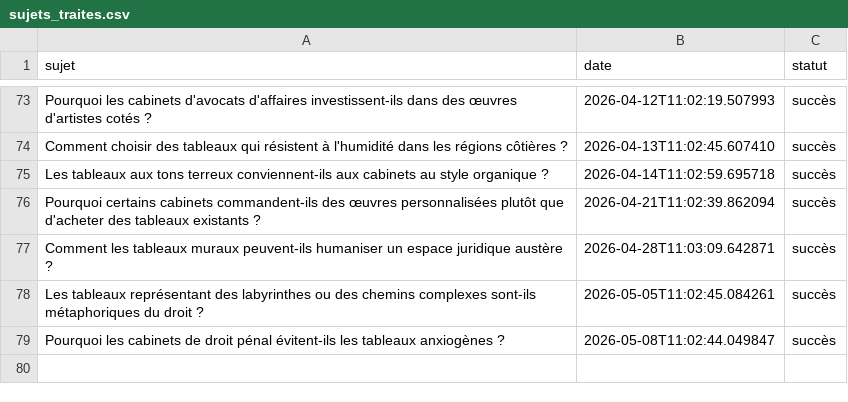
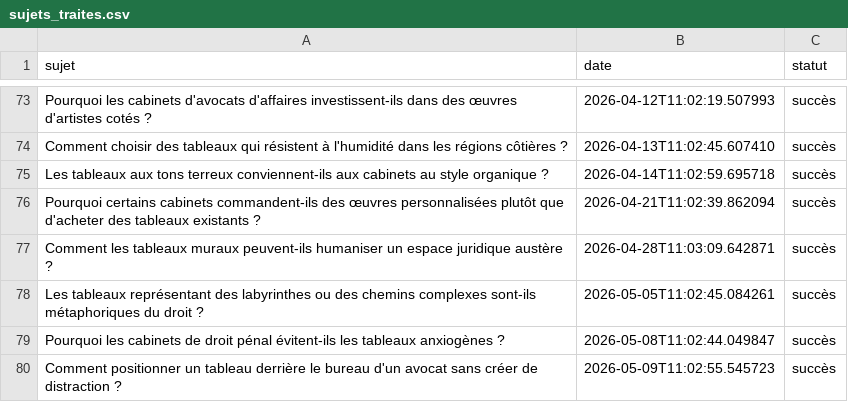
Before and after one commit to Metalosmose21/Cabinet-avocat-3-, a CSV file: sujets_traites.csv, drawn as a sheet; only a part is shown, gaps mark what is left out; the diff names each change by its address in the sheet, - before the commit and + after, or states it on an @@ line.

```diff
--- a/sujets_traites.csv
+++ b/sujets_traites.csv
+row 80: Comment positionner un tableau derrière le bureau d'un avocat sans créer de distraction ? | 2026-05-09T11:02:55.545723 | succès
```
Also changed, not shown: sujets.csv.
